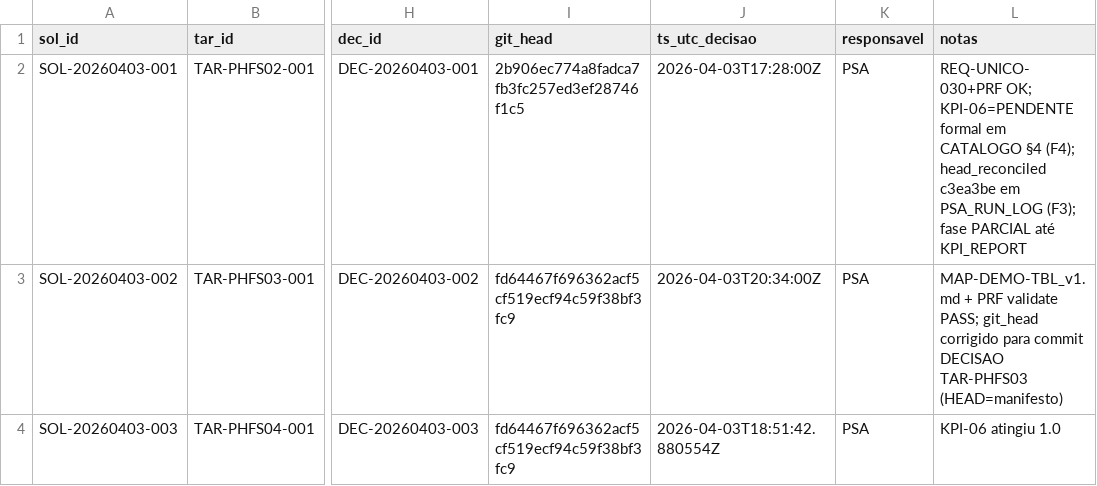
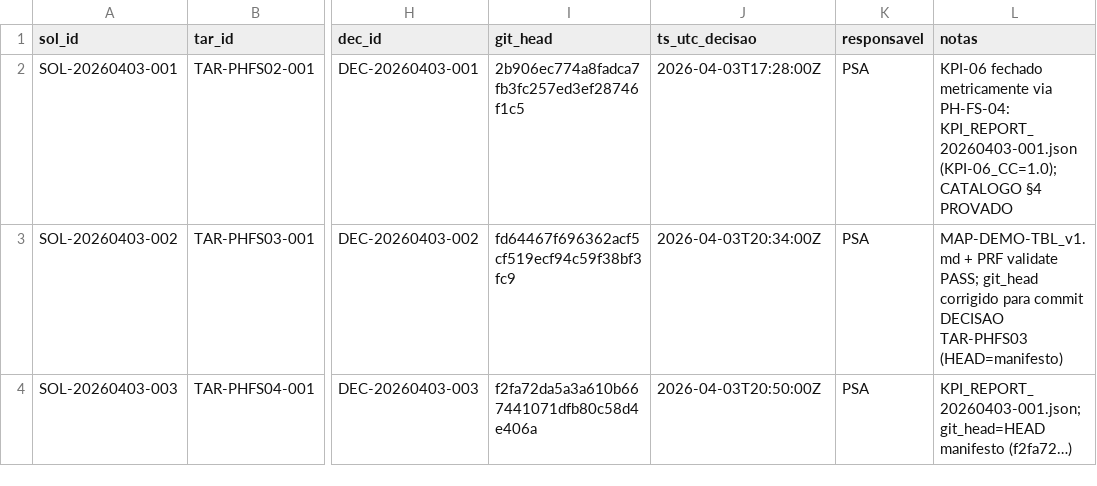
Before and after one commit to simonnmarket/OMEGA_OS_Kernel, a CSV file: Auditoria PARR-F/Núcleo de Validação OMEGA/evidencia_pre_demo/04_relatorios_tarefa/templates_auditoria_psa/MATRIZ_SOL_TAR_REQ_PRF_DEC_TEMPLATE.csv, drawn as a sheet; only a part is shown, gaps mark what is left out; the diff names each change by its address in the sheet, - before the commit and + after, or states it on an @@ line.

```diff
--- a/Auditoria PARR-F/Núcleo de Validação OMEGA/evidencia_pre_demo/04_relatorios_tarefa/templates_auditoria_psa/MATRIZ_SOL_TAR_REQ_PRF_DEC_TEMPLATE.csv
+++ b/Auditoria PARR-F/Núcleo de Validação OMEGA/evidencia_pre_demo/04_relatorios_tarefa/templates_auditoria_psa/MATRIZ_SOL_TAR_REQ_PRF_DEC_TEMPLATE.csv
-L2 (notas): REQ-UNICO-030+PRF OK; KPI-06=PENDENTE formal em CATALOGO §4 (F4); head_reconciled c3ea3be em PSA_RUN_LOG (F3); fase PARCIAL até KPI_REPORT
+L2 (notas): KPI-06 fechado metricamente via PH-FS-04: KPI_REPORT_20260403-001.json (KPI-06_CC=1.0); CATALOGO §4 PROVADO
-I4 (git_head): fd64467f696362acf5cf519ecf94c59f38bf3fc9
+I4 (git_head): f2fa72da5a3a610b667441071dfb80c58d4e406a
-J4 (ts_utc_decisao): 2026-04-03T18:51:42.880554Z
+J4 (ts_utc_decisao): 2026-04-03T20:50:00Z
-L4 (notas): KPI-06 atingiu 1.0
+L4 (notas): KPI_REPORT_20260403-001.json; git_head=HEAD manifesto (f2fa72…)
```
Also changed, not shown: 8 other files.
